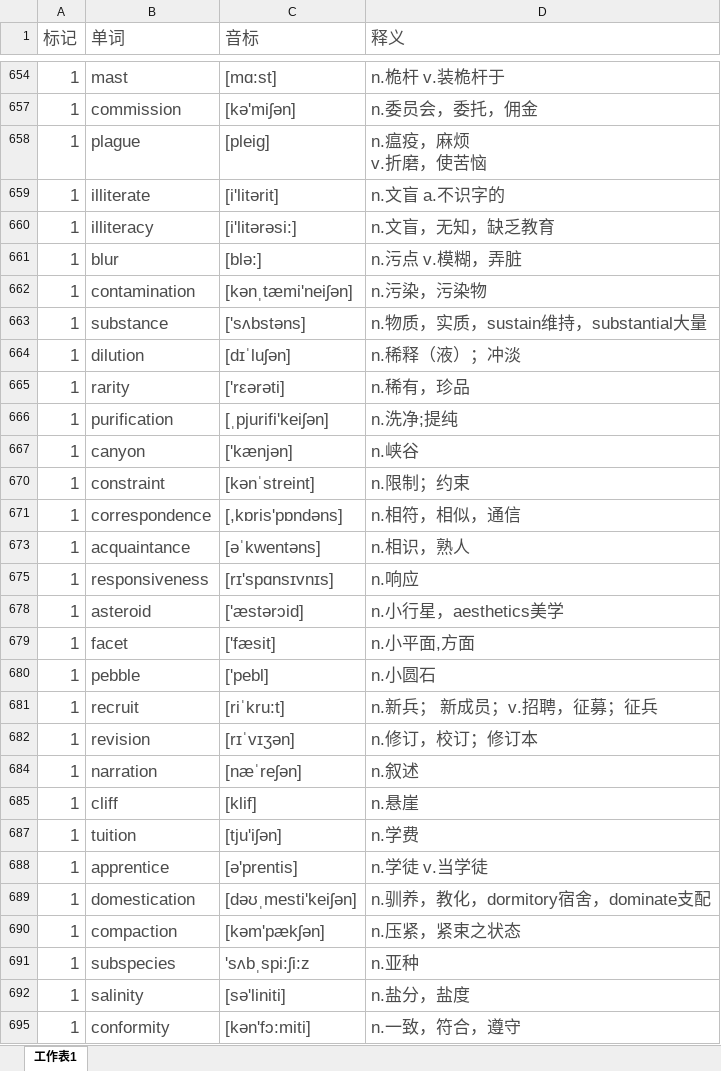
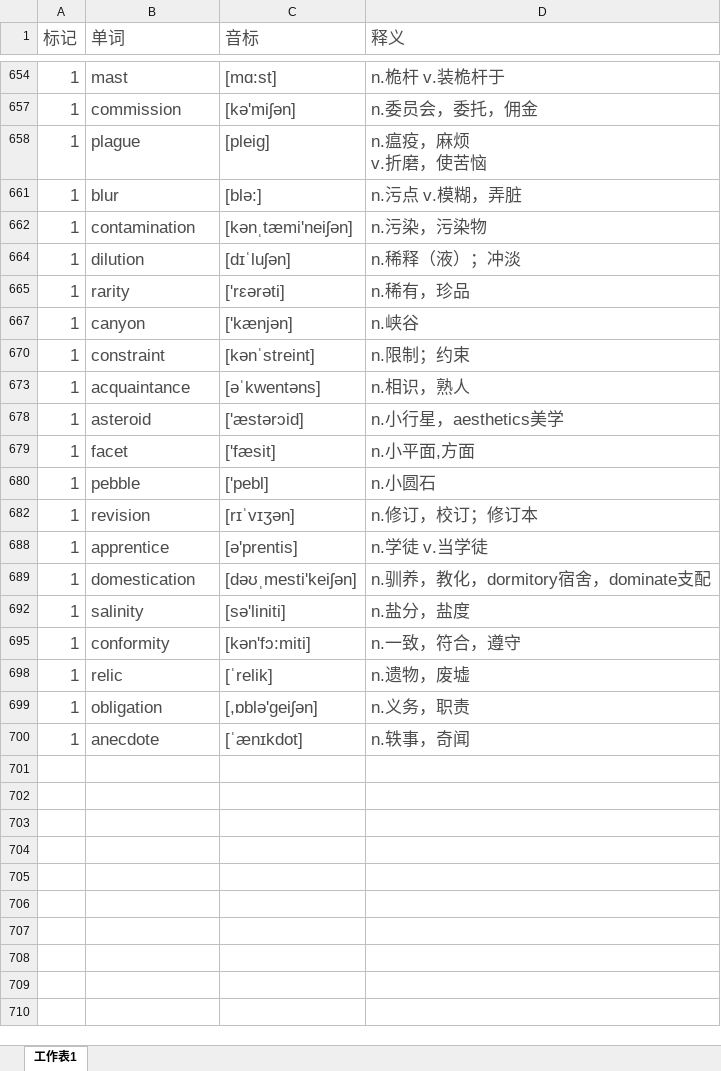
Before and after one commit to mytEcust/toefllevellist, an Excel workbook: Level 4.xlsx, sheet 工作表1, drawn as a sheet; only a part is shown, gaps mark what is left out; the shorter side is filled out with more unchanged rows; values as stored, in another font and other column widths than the file's, no borders; charts and pictures not drawn; the diff covers the shown part only; the diff names each change by its address in the sheet, - before the commit and + after, or states it on an @@ line.

```diff
--- a/Level 4.xlsx (sheet 工作表1)
+++ b/Level 4.xlsx (sheet 工作表1)
-row 659: 1 | illiterate | [i'litərit] | n.文盲 a.不识字的
-row 660: 1 | illiteracy | [i'litərəsi:] | n.文盲，无知，缺乏教育
-row 663: 1 | substance | ['sʌbstəns] | n.物质，实质，sustain维持，substantial大量
-row 666: 1 | purification | [ˌpjurifi'keiʃən] | n.洗净;提纯
-row 671: 1 | correspondence | [,kɒris'pɒndəns] | n.相符，相似，通信
-row 675: 1 | responsiveness | [rɪ'spɑnsɪvnɪs] | n.响应
-row 681: 1 | recruit | [riˈkru:t] | n.新兵； 新成员；v.招聘，征募；征兵
-row 684: 1 | narration | [næˈreʃən] | n.叙述
-row 685: 1 | cliff | [klif] | n.悬崖
-row 687: 1 | tuition | [tju'iʃən] | n.学费
-row 690: 1 | compaction | [kəm'pækʃən] | n.压紧，紧束之状态
-row 691: 1 | subspecies | 'sʌbˌspi:ʃi:z | n.亚种
```
Also changed, not shown: 14 removed rows and 12 edited cells elsewhere in this sheet, hidden cells, reading.xlsx.
